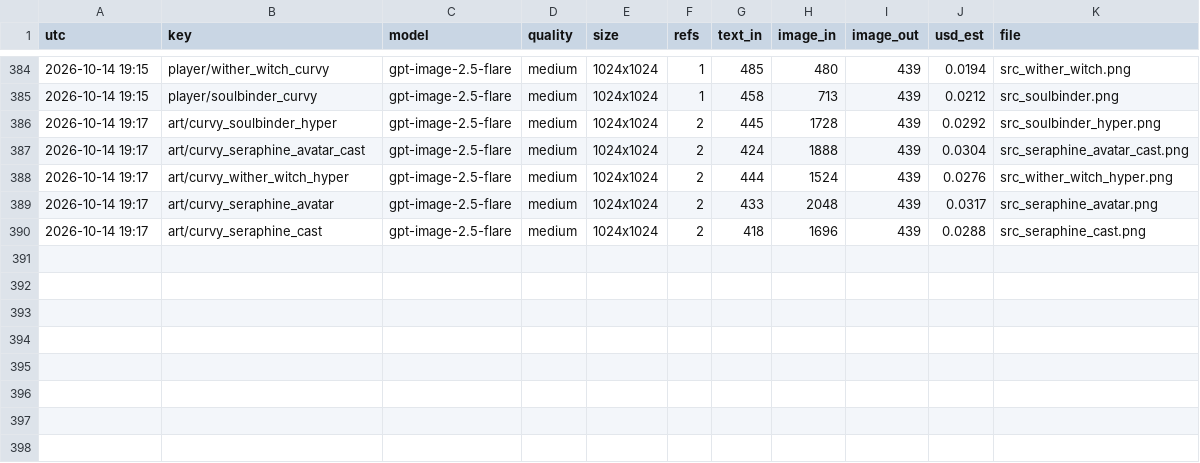
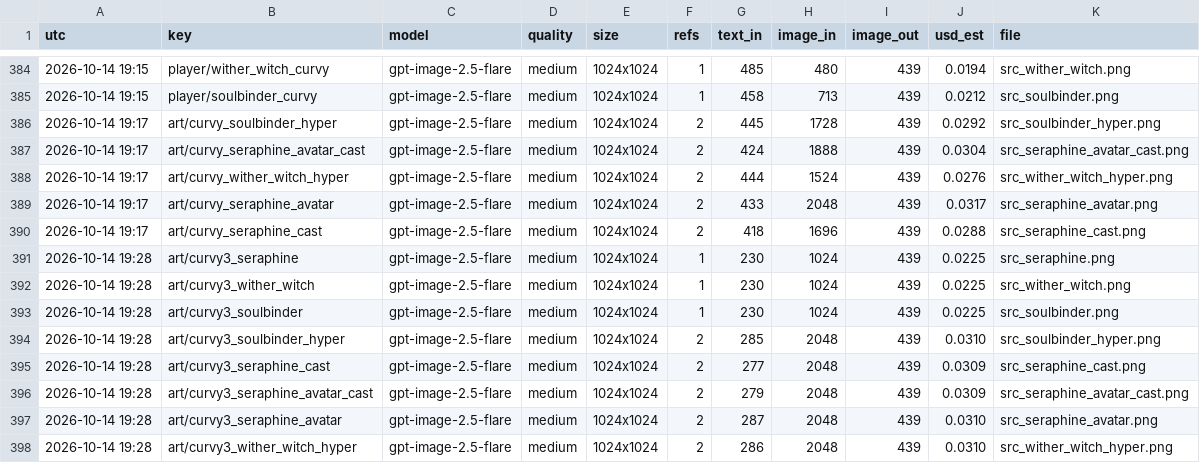
Before and after one commit to Smoketsu/Vampire-Survivors-Clone-Lol, a CSV file: docs/art/generation_ledger.csv, drawn as a sheet; only a part is shown, gaps mark what is left out.

```diff
--- a/docs/art/generation_ledger.csv
+++ b/docs/art/generation_ledger.csv
@@ -390 +390,9 @@ utc,key,model,quality,size,refs,text_in,image_in,image_out,usd_est,file
 2026-10-14 19:17,art/curvy_seraphine_cast,gpt-image-2.5-flare,medium,1024x1024,2,418,1696,439,0.0288,src_seraphine_cast.png
+2026-10-14 19:28,art/curvy3_seraphine,gpt-image-2.5-flare,medium,1024x1024,1,230,1024,439,0.0225,src_seraphine.png
+2026-10-14 19:28,art/curvy3_wither_witch,gpt-image-2.5-flare,medium,1024x1024,1,230,1024,439,0.0225,src_wither_witch.png
+2026-10-14 19:28,art/curvy3_soulbinder,gpt-image-2.5-flare,medium,1024x1024,1,230,1024,439,0.0225,src_soulbinder.png
+2026-10-14 19:28,art/curvy3_soulbinder_hyper,gpt-image-2.5-flare,medium,1024x1024,2,285,2048,439,0.0310,src_soulbinder_hyper.png
+2026-10-14 19:28,art/curvy3_seraphine_cast,gpt-image-2.5-flare,medium,1024x1024,2,277,2048,439,0.0309,src_seraphine_cast.png
+2026-10-14 19:28,art/curvy3_seraphine_avatar_cast,gpt-image-2.5-flare,medium,1024x1024,2,279,2048,439,0.0309,src_seraphine_avatar_cast.png
+2026-10-14 19:28,art/curvy3_seraphine_avatar,gpt-image-2.5-flare,medium,1024x1024,2,287,2048,439,0.0310,src_seraphine_avatar.png
+2026-10-14 19:28,art/curvy3_wither_witch_hyper,gpt-image-2.5-flare,medium,1024x1024,2,286,2048,439,0.0310,src_wither_witch_hyper.png
```
